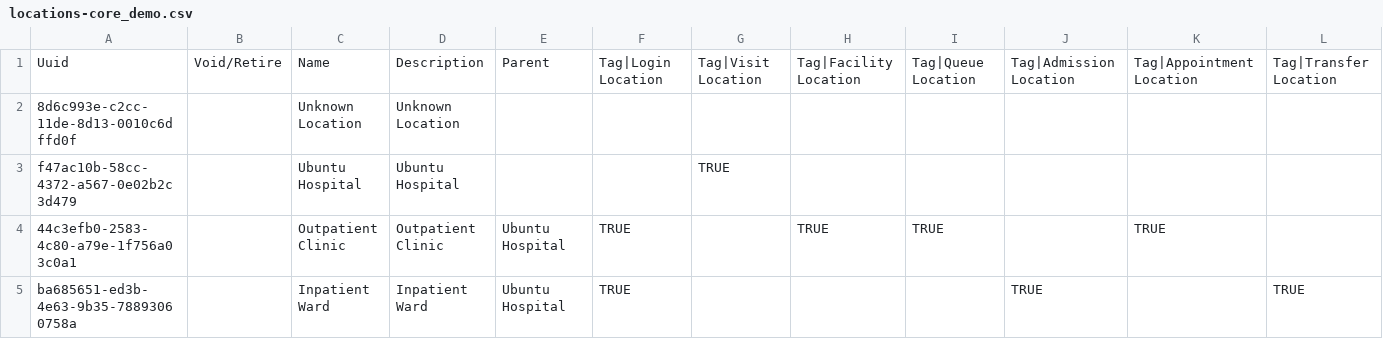
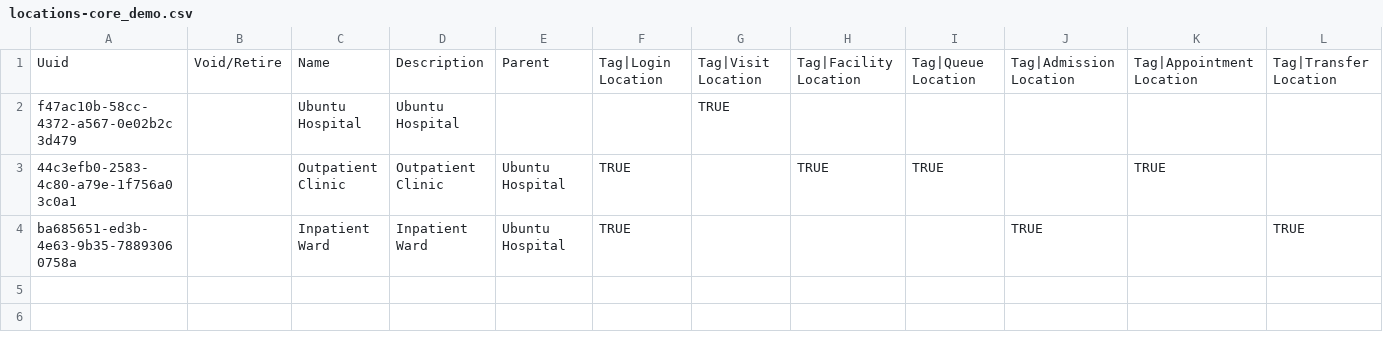
Before and after one commit to openmrs/openmrs-content-referenceapplication-demo, a CSV file: configuration/backend_configuration/locations/locations-core_demo.csv, drawn as a sheet; only a part is shown; rows hold the shown columns only; the diff names each change by its address in the sheet, - before the commit and + after, or states it on an @@ line.

```diff
--- a/configuration/backend_configuration/locations/locations-core_demo.csv
+++ b/configuration/backend_configuration/locations/locations-core_demo.csv
-row 2: 8d6c993e-c2cc-11de-8d13-0010c6dffd0f |  | Unknown Location | Unknown Location
```
Also changed, not shown: 3 other files.
